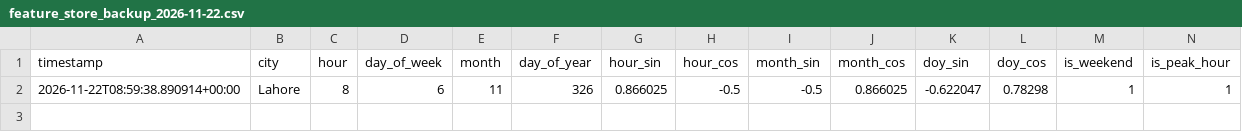
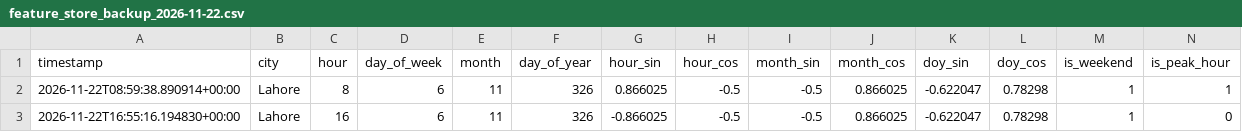
Before and after one commit to Walishatahir123/aqi-feature-pipeline, a CSV file: data/features_store_backup/feature_store_backup_2026-11-22.csv, drawn as a sheet; only a part is shown; rows hold the shown columns only; the diff names each change by its address in the sheet, - before the commit and + after, or states it on an @@ line.

```diff
--- a/data/features_store_backup/feature_store_backup_2026-11-22.csv
+++ b/data/features_store_backup/feature_store_backup_2026-11-22.csv
+row 3: 2026-11-22T16:55:16.194830+00:00 | Lahore | 16 | 6 | 11 | 326 | -0.866025 | -0.5 | -0.5 | 0.866025 | -0.622047 | 0.78298 | 1 | 0
```
Also changed, not shown: data/features/features_2026-11-22.csv, 1 other file.
